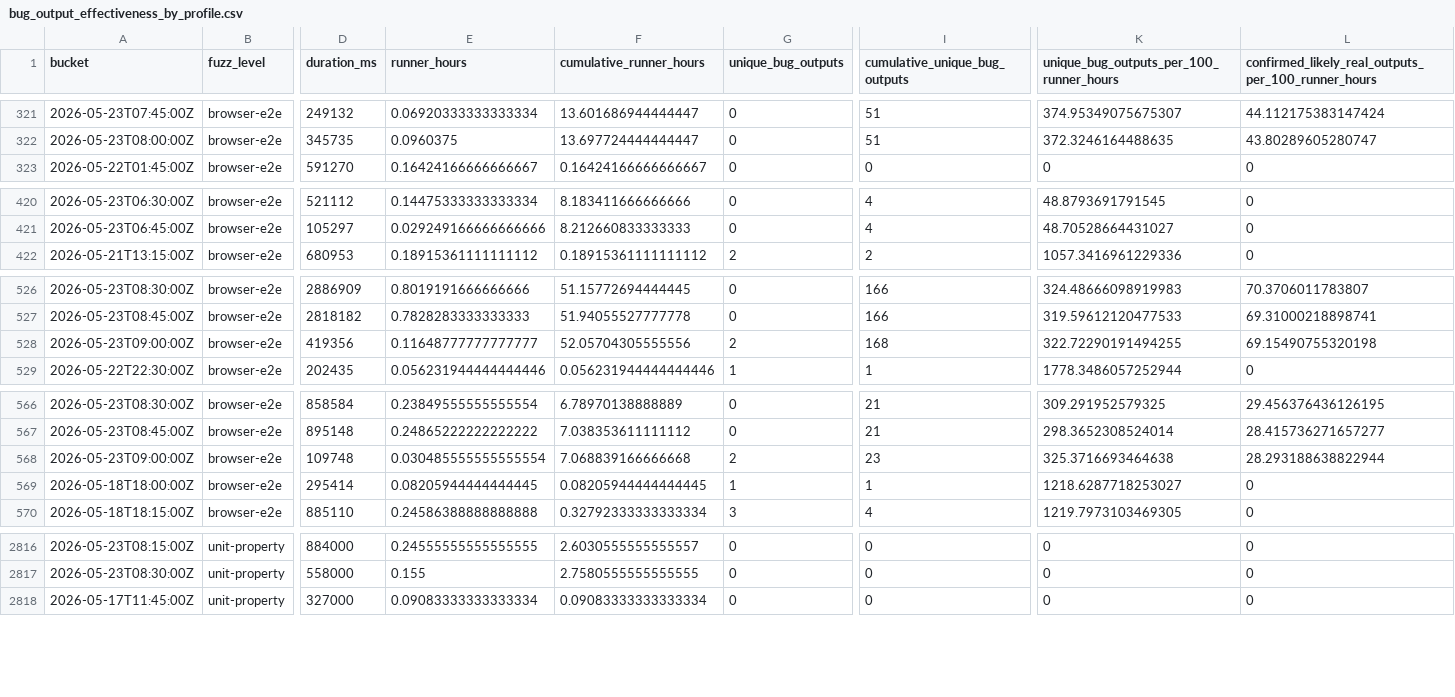
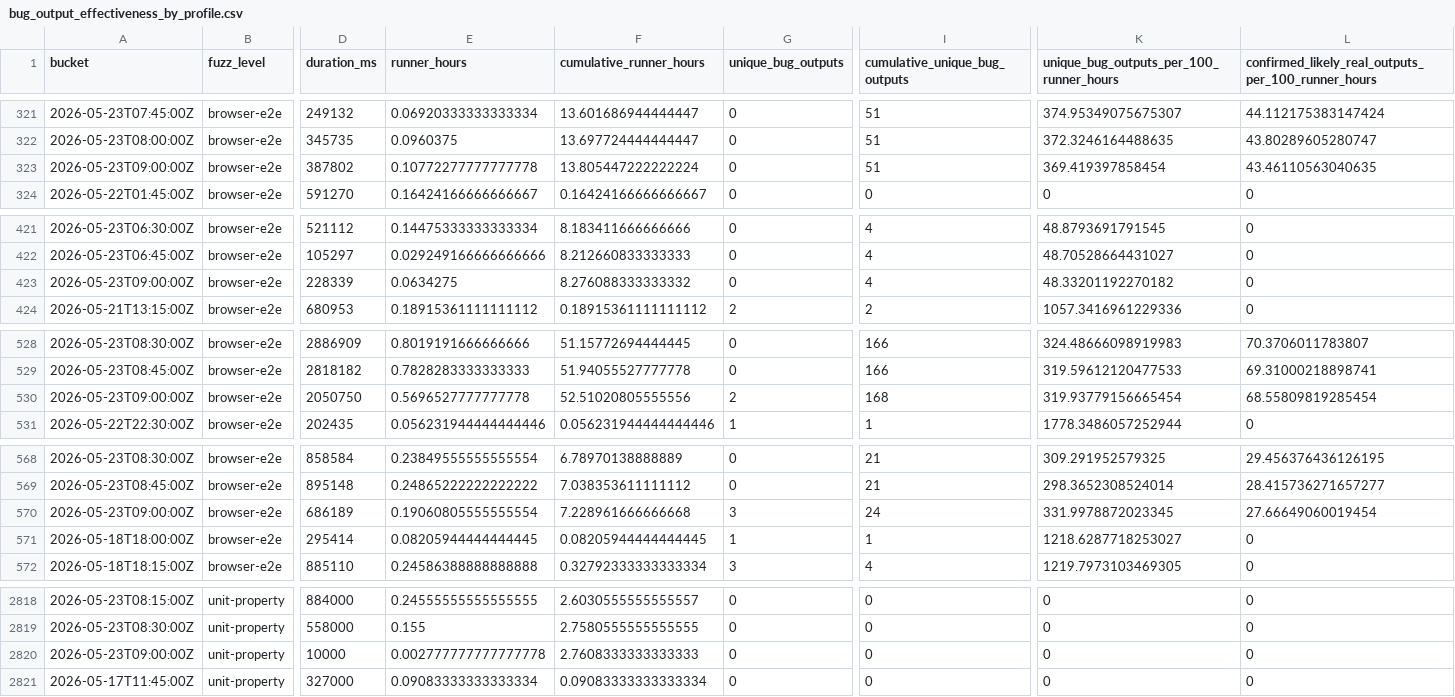
Before and after one commit to danluu/gutenberg, a CSV file: docs/explanations/architecture/rtc-jetstream2-fuzz-trends-20260515/data/bug_output_effectiveness_by_profile.csv, drawn as a sheet; only a part is shown, gaps mark what is left out; addresses are those after the commit; rows hold the shown columns only; the diff covers the shown part only; the diff names each change by its address in the sheet, - before the commit and + after, or states it on an @@ line.

```diff
--- a/docs/explanations/architecture/rtc-jetstream2-fuzz-trends-20260515/data/bug_output_effectiveness_by_profile.csv
+++ b/docs/explanations/architecture/rtc-jetstream2-fuzz-trends-20260515/data/bug_output_effectiveness_by_profile.csv
+row 323: 2026-05-23T09:00:00Z | browser-e2e | 387802 | 0.10772277777777778 | 13.805447222222224 | 0 | 51 | 369.419397858454 | 43.46110563040635
+row 423: 2026-05-23T09:00:00Z | browser-e2e | 228339 | 0.0634275 | 8.276088333333332 | 0 | 4 | 48.33201192270182 | 0
-D530 (duration_ms): 419356
+D530 (duration_ms): 2050750
-E530 (runner_hours): 0.11648777777777777
+E530 (runner_hours): 0.5696527777777778
-F530 (cumulative_runner_hours): 52.05704305555556
+F530 (cumulative_runner_hours): 52.51020805555556
-K530: 322.72290191494255
+K530: 319.93779156665454
-L530: 69.15490755320198
+L530: 68.55809819285454
-D570 (duration_ms): 109748
+D570 (duration_ms): 686189
-E570 (runner_hours): 0.030485555555555554
+E570 (runner_hours): 0.19060805555555554
-F570 (cumulative_runner_hours): 7.068839166666668
+F570 (cumulative_runner_hours): 7.228961666666668
-G570 (unique_bug_outputs): 2
+G570 (unique_bug_outputs): 3
-I570 (cumulative_unique_bug_outputs): 23
+I570 (cumulative_unique_bug_outputs): 24
-K570: 325.3716693464638
+K570: 331.9978872023345
-L570: 28.293188638822944
+L570: 27.66649060019454
+row 2820: 2026-05-23T09:00:00Z | unit-property | 10000 | 0.002777777777777778 | 2.7608333333333333 | 0 | 0 | 0 | 0
```
Also changed, not shown: 45 edited cells elsewhere in this file, docs/explanations/architecture/rtc-jetstream2-fuzz-trends-20260515/data/bug_effectiveness_by_profile.csv, docs/explanations/architecture/rtc-jetstream2-fuzz-trends-20260515/data/critical_path_events.csv, 45 other files.
